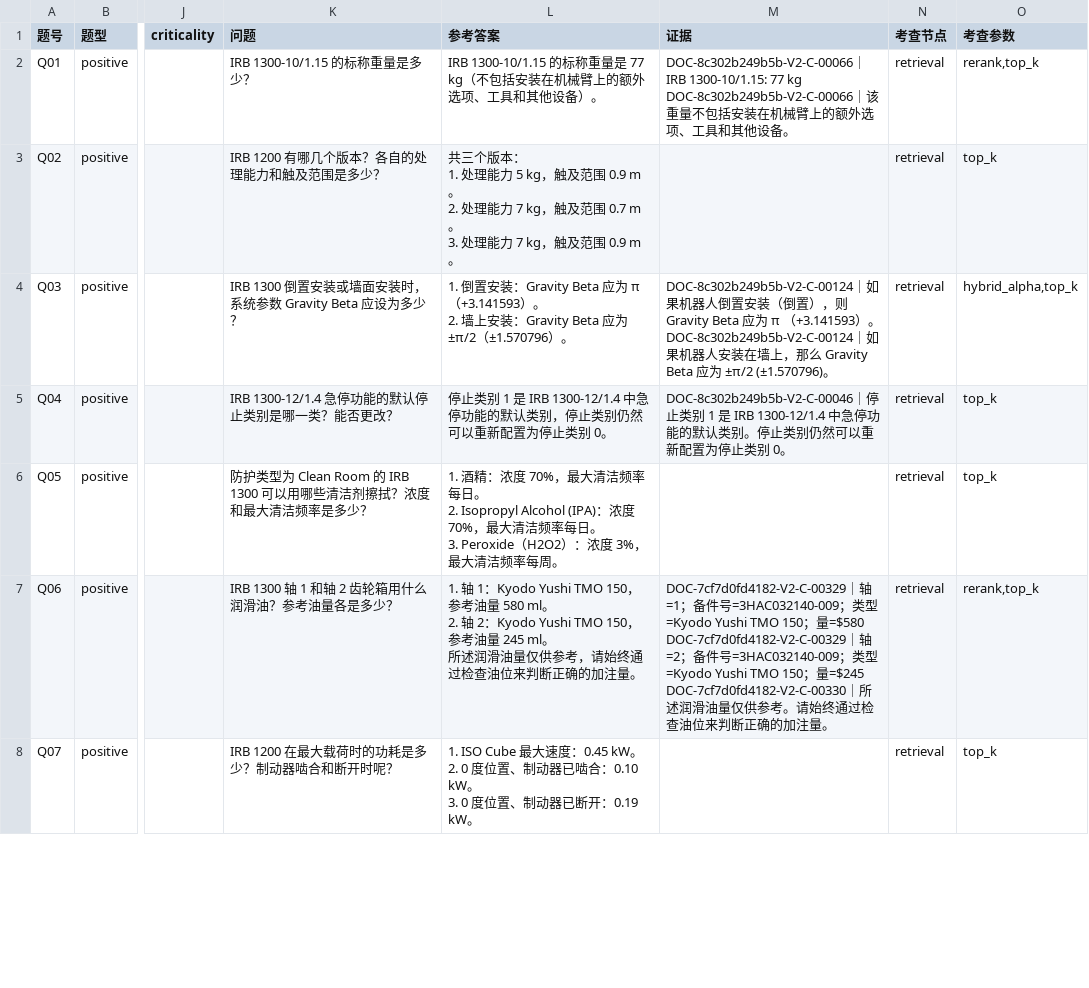
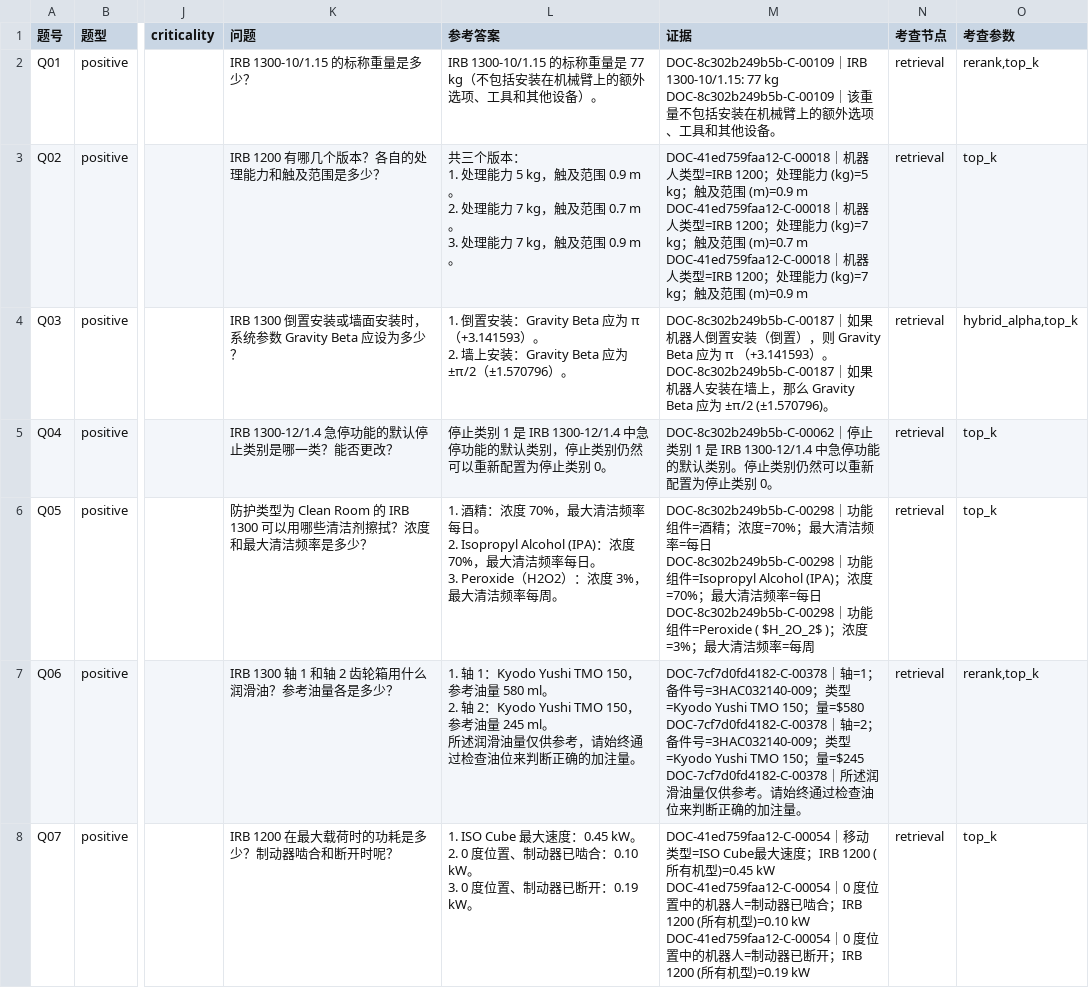
Before and after one commit to hanlianga777/rag-self-evolution-demo, a CSV file: 指挥/报告/074-题卷v4.csv, drawn as a sheet; only a part is shown, gaps mark what is left out; ↵ is a line break in a cell; the diff covers the shown part only; the diff names each change by its address in the sheet, - before the commit and + after, or states it on an @@ line.

```diff
--- a/指挥/报告/074-题卷v4.csv
+++ b/指挥/报告/074-题卷v4.csv
-M2 (证据): DOC-8c302b249b5b-V2-C-00066｜IRB 1300-10/1.15: 77 kg ↵ DOC-8c302b249b5b-V2-C-00066｜该…
+M2 (证据): DOC-8c302b249b5b-C-00109｜IRB 1300-10/1.15: 77 kg ↵ DOC-8c302b249b5b-C-00109｜该…
-M3 (证据): (empty)
+M3 (证据): DOC-41ed759faa12-C-00018｜机器人类型=IRB 1200；处理能力 (kg)=5 kg；触及范围 (m)=0.9 m ↵ DOC-41ed759faa12-C-00018｜机器人类型=IRB 1200；处理能力 (kg)=7 kg；触及范围 (m)=0.7 m ↵ DOC-41ed759faa12-C-00018｜机器人类型=IRB 1200；处理能力 (kg)=7 kg；触及范围 (m)=0.9 m
-M4 (证据): DOC-8c302b249b5b-V2-C-00124｜如果机器人倒置安装（倒置），则 Gravity Beta 应为 π （+3.141593）。 ↵ DOC-8c302b249b5b-V2-C-00124｜如…
+M4 (证据): DOC-8c302b249b5b-C-00187｜如果机器人倒置安装（倒置），则 Gravity Beta 应为 π （+3.141593）。 ↵ DOC-8c302b249b5b-C-00187｜如…
-M5 (证据): DOC-8c302b249b5b-V2-C-00046｜停止类…
+M5 (证据): DOC-8c302b249b5b-C-00062｜停止类…
-M6 (证据): (empty)
+M6 (证据): DOC-8c302b249b5b-C-00298｜功能组件=酒精；浓度=70%；最大清洁频率=每日 ↵ DOC-8c302b249b5b-C-00298｜功能组件=Isopropyl Alcohol (IPA)；浓度=70%；最大清洁频率=每日 ↵ DOC-8c302b249b5b-C-00298｜功能组件=Peroxide ( $H_2O_2$ )；浓度=3%；最大清洁频率=每周
-M7 (证据): DOC-7cf7d0fd4182-V2-C-00329｜轴=1；备件号=3HAC032140-009；类型=Kyodo Yushi TMO 150；量=$580 ↵ DOC-7cf7d0fd4182-V2-C-00329｜轴=2；备件号=3HAC032140-009；类型=Kyodo Yushi TMO 150；量=$245 ↵ DOC-7cf7d0fd4182-V2-C-00330｜所…
+M7 (证据): DOC-7cf7d0fd4182-C-00378｜轴=1；备件号=3HAC032140-009；类型=Kyodo Yushi TMO 150；量=$580 ↵ DOC-7cf7d0fd4182-C-00378｜轴=2；备件号=3HAC032140-009；类型=Kyodo Yushi TMO 150；量=$245 ↵ DOC-7cf7d0fd4182-C-00378｜所…
-M8 (证据): (empty)
+M8 (证据): DOC-41ed759faa12-C-00054｜移动类型=ISO Cube最大速度；IRB 1200 (所有机型)=0.45 kW ↵ DOC-41ed759faa12-C-00054｜0 度位置中的机器人=制动器已啮合；IRB 1200 (所有机型)=0.10 kW ↵ DOC-41ed759faa12-C-00054｜0 度位置中的机器人=制动器已断开；IRB 1200 (所有机型)=0.19 kW
```
Also changed, not shown: 23 edited cells elsewhere in this file.
